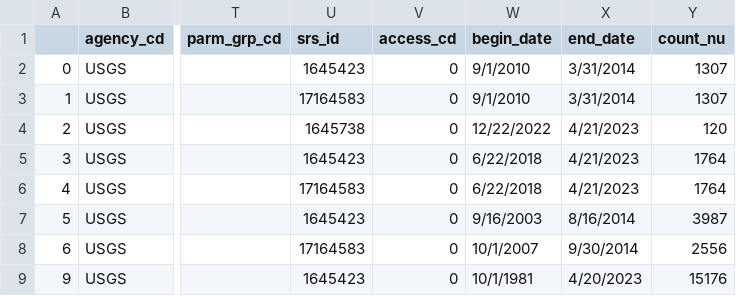
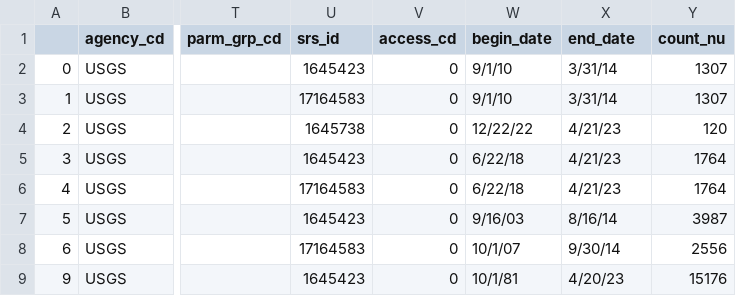
Before and after one commit to rdchleks/WRAP-HoT, a CSV file: NJ-2_Gage_Sites.csv, drawn as a sheet; only a part is shown, gaps mark what is left out; the diff names each change by its address in the sheet, - before the commit and + after, or states it on an @@ line.

```diff
--- a/NJ-2_Gage_Sites.csv
+++ b/NJ-2_Gage_Sites.csv
-W2:W3 (begin_date): 9/1/2010
+W2:W3 (begin_date): 9/1/10
-X2:X3 (end_date): 3/31/2014
+X2:X3 (end_date): 3/31/14
-W4 (begin_date): 12/22/2022
+W4 (begin_date): 12/22/22
-X4:X6 (end_date): 4/21/2023
+X4:X6 (end_date): 4/21/23
-W5:W6 (begin_date): 6/22/2018
+W5:W6 (begin_date): 6/22/18
-W7 (begin_date): 9/16/2003
+W7 (begin_date): 9/16/03
-X7 (end_date): 8/16/2014
+X7 (end_date): 8/16/14
-W8 (begin_date): 10/1/2007
+W8 (begin_date): 10/1/07
-X8 (end_date): 9/30/2014
+X8 (end_date): 9/30/14
-W9 (begin_date): 10/1/1981
+W9 (begin_date): 10/1/81
-X9 (end_date): 4/20/2023
+X9 (end_date): 4/20/23
```
Also changed, not shown: 4 other files.
